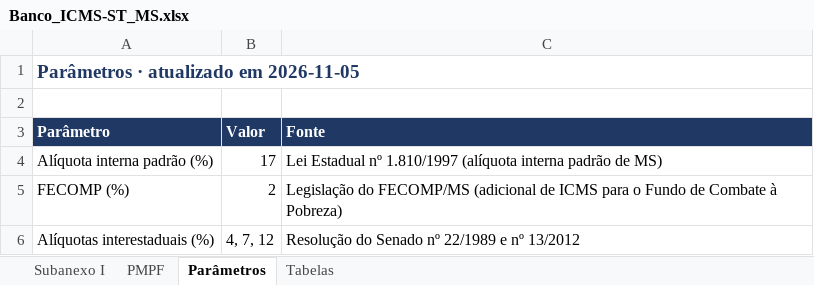
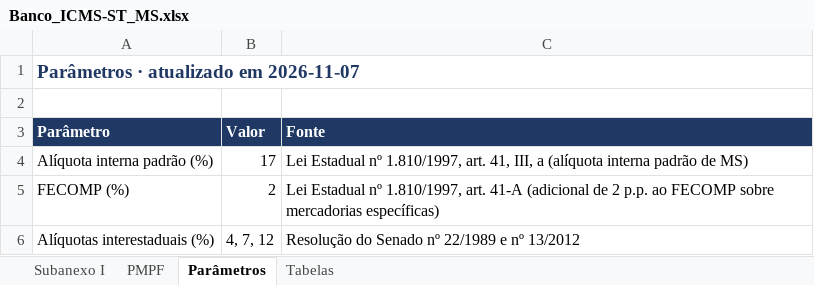
Before and after one commit to MHaas22/Ferramentas, an Excel workbook: icms-st-ms/exportar/Banco_ICMS-ST_MS.xlsx, sheet Parâmetros, drawn as a sheet; values as stored, in another font and other column widths than the file's, no borders; the diff names each change by its address in the sheet, - before the commit and + after, or states it on an @@ line.

```diff
--- a/icms-st-ms/exportar/Banco_ICMS-ST_MS.xlsx (sheet Parâmetros)
+++ b/icms-st-ms/exportar/Banco_ICMS-ST_MS.xlsx (sheet Parâmetros)
-A1 (Parâmetro): Parâmetros · atualizado em 2026-11-05
+A1 (Parâmetro): Parâmetros · atualizado em 2026-11-07
-C4 (Fonte): …Estadual nº 1.810/1997 (alíquota interna…
+C4 (Fonte): …Estadual nº 1.810/1997, art. 41, III, a (alíquota interna…
-C5 (Fonte): Legislação do FECOMP/MS (adicional de ICMS para o Fundo de Combate à Pobreza)
+C5 (Fonte): Lei Estadual nº 1.810/1997, art. 41-A (adicional de 2 p.p. ao FECOMP sobre mercadorias específicas)
```
Also changed, not shown: sheet Subanexo I, 7 other files.
